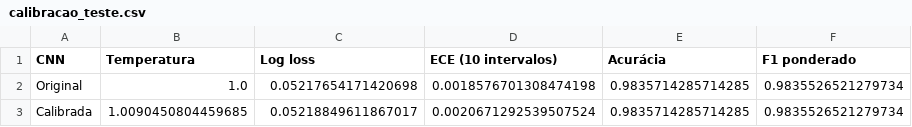
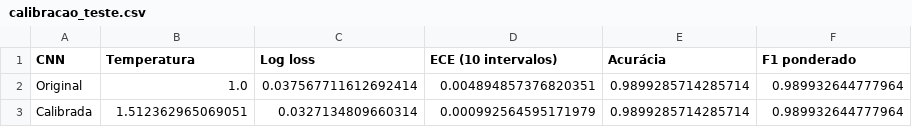
Before and after one commit to Luizhprovin/mnist-digit-classification, a CSV file: reports/tables/calibracao_teste.csv, drawn as a sheet.

```diff
--- a/reports/tables/calibracao_teste.csv
+++ b/reports/tables/calibracao_teste.csv
@@ -1,3 +1,3 @@
 CNN,Temperatura,Log loss,ECE (10 intervalos),Acurácia,F1 ponderado
-Original,1.0,0.05217654171420698,0.0018576701308474198,0.9835714285714285,0.9835526521279734
-Calibrada,1.0090450804459685,0.05218849611867017,0.0020671292539507524,0.9835714285714285,0.9835526521279734
+Original,1.0,0.037567711612692414,0.004894857376820351,0.9899285714285714,0.989932644777964
+Calibrada,1.512362965069051,0.0327134809660314,0.000992564595171979,0.9899285714285714,0.989932644777964
```
Also changed, not shown: reports/tables/exemplos_classes_ocultadas.csv, reports/tables/imagens_proprias_avaliacao.csv, 20 other files.
